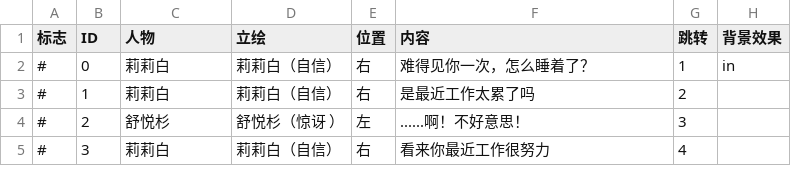
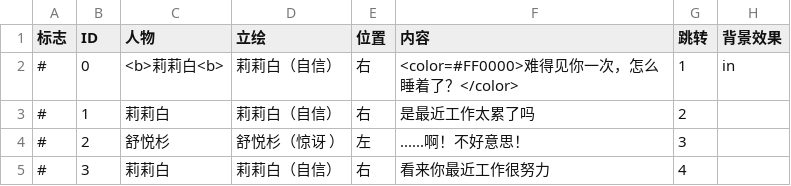
Before and after one commit to brmrb1/mistwood, a CSV file: Assets/scripts/new 1.csv, drawn as a sheet; only a part is shown; the diff names each change by its address in the sheet, - before the commit and + after, or states it on an @@ line.

```diff
--- a/Assets/scripts/new 1.csv
+++ b/Assets/scripts/new 1.csv
-C2 (人物): 莉莉白
+C2 (人物): <b>莉莉白<b>
-F2 (内容): 难得见你一次，怎么睡着了？
+F2 (内容): <color=#FF0000>难得见你一次，怎么睡着了？</color>
```
Also changed, not shown: 2 other files.
